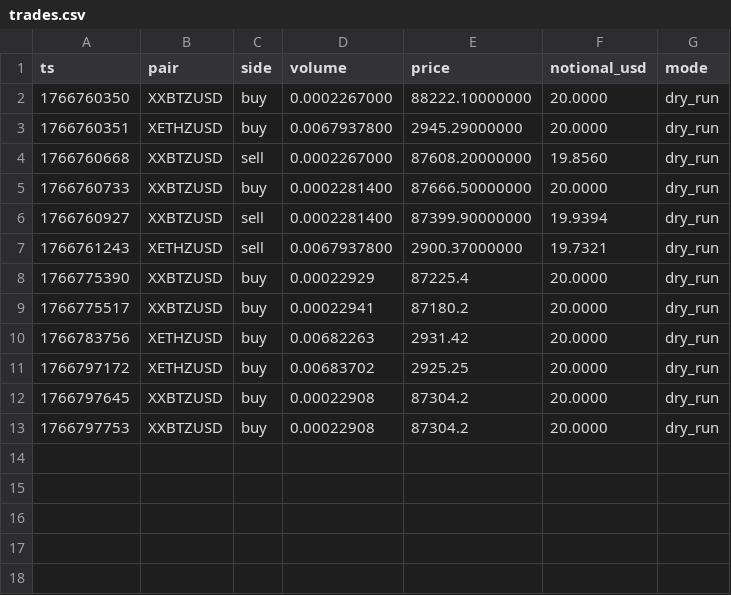
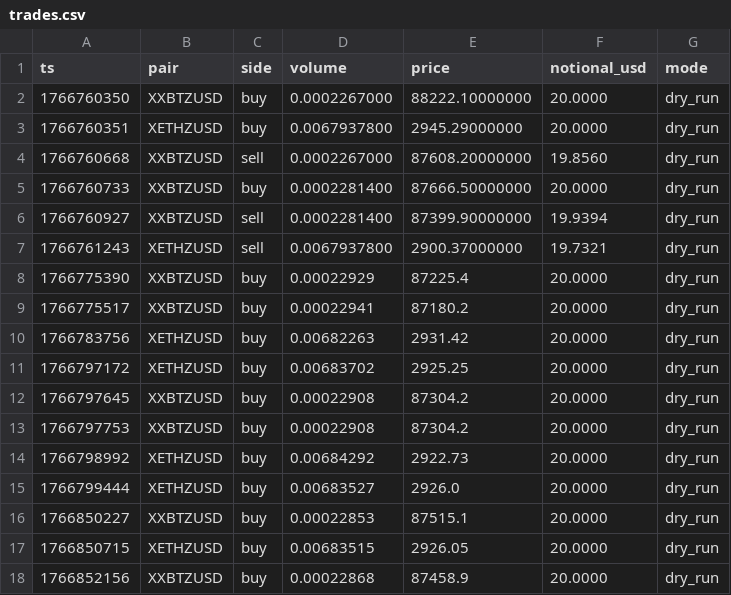
Before and after one commit to cknic/trading-bot, a CSV file: data/trades.csv, drawn as a sheet.

```diff
--- a/data/trades.csv
+++ b/data/trades.csv
@@ -13 +13,6 @@ ts,pair,side,volume,price,notional_usd,mode
 1766797753,XXBTZUSD,buy,0.00022908,87304.2,20.0000,dry_run
+1766798992,XETHZUSD,buy,0.00684292,2922.73,20.0000,dry_run
+1766799444,XETHZUSD,buy,0.00683527,2926.0,20.0000,dry_run
+1766850227,XXBTZUSD,buy,0.00022853,87515.1,20.0000,dry_run
+1766850715,XETHZUSD,buy,0.00683515,2926.05,20.0000,dry_run
+1766852156,XXBTZUSD,buy,0.00022868,87458.9,20.0000,dry_run
```
Also changed, not shown: 4 other files.
